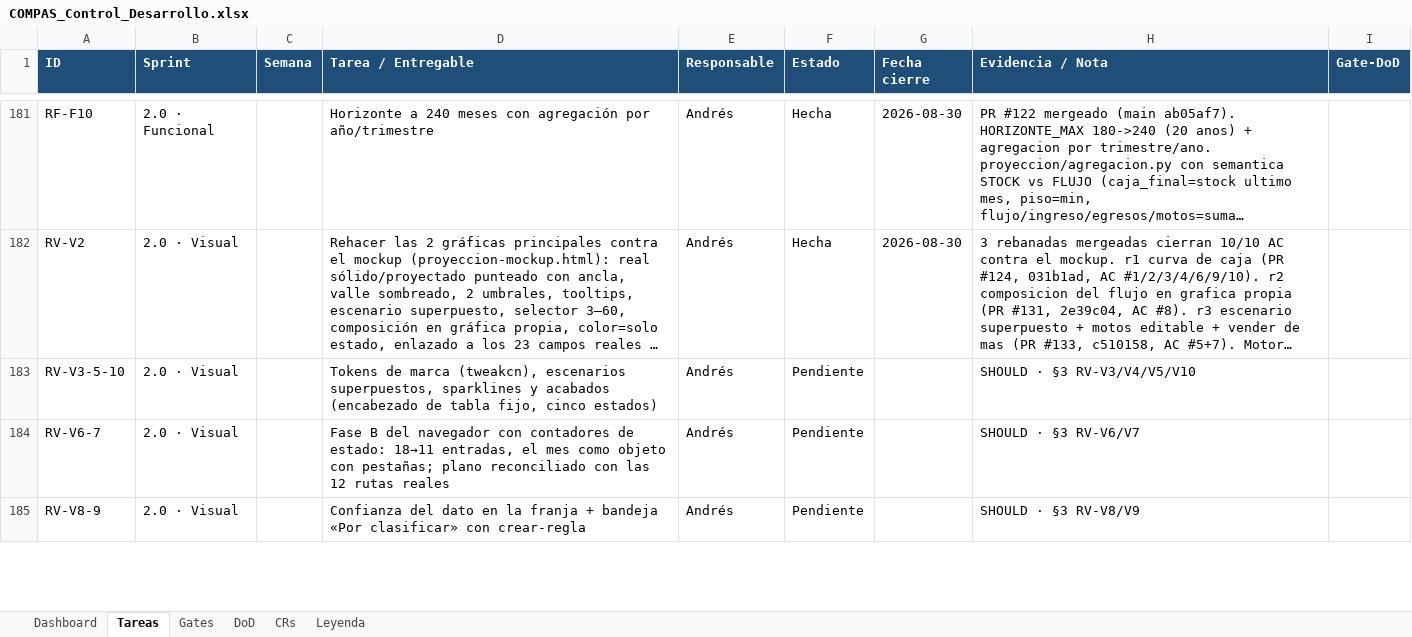
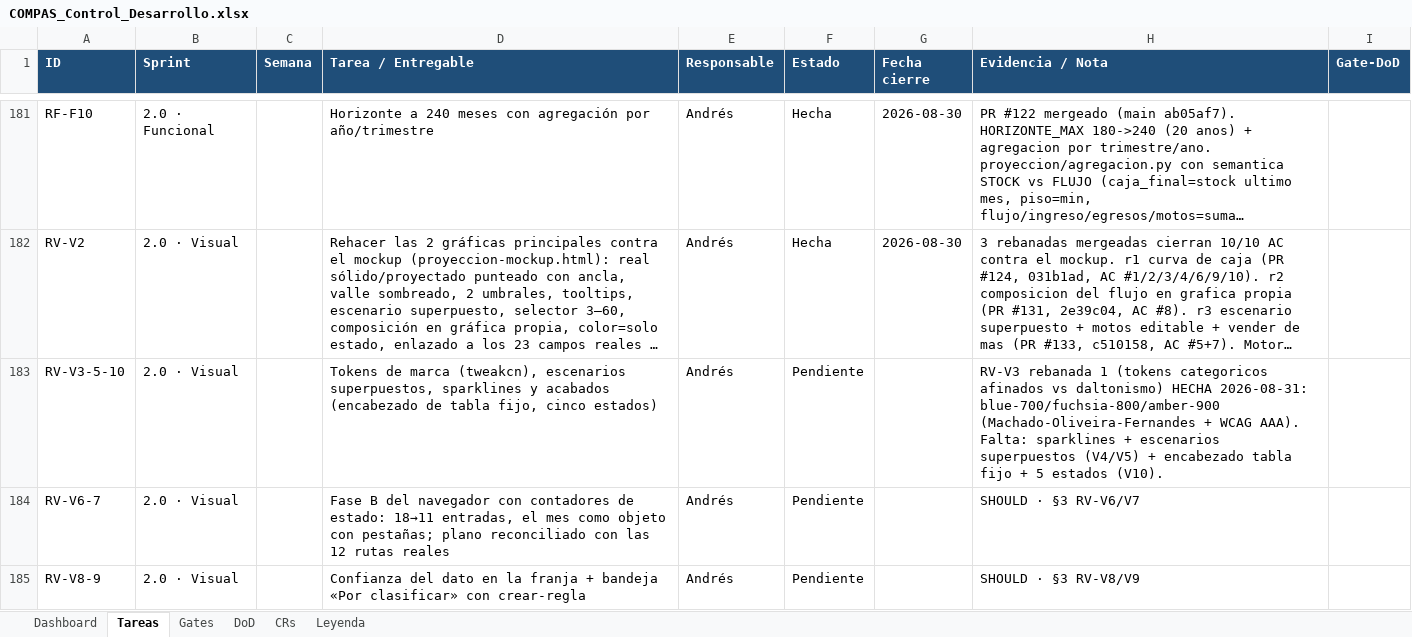
Before and after one commit to RoddosColombia/compas, an Excel workbook: docs/COMPAS_Control_Desarrollo.xlsx, sheet Tareas, drawn as a sheet; only a part is shown, gaps mark what is left out; long unchanged cells end in …; values as stored, in another font and other column widths than the file's, no borders; the diff names each change by its address in the sheet, - before the commit and + after, or states it on an @@ line.

```diff
--- a/docs/COMPAS_Control_Desarrollo.xlsx (sheet Tareas)
+++ b/docs/COMPAS_Control_Desarrollo.xlsx (sheet Tareas)
-H183 (Evidencia / Nota): SHOULD · §3 RV-V3/V4/V5/V10
+H183 (Evidencia / Nota): RV-V3 rebanada 1 (tokens categoricos afinados vs daltonismo) HECHA 2026-08-31: blue-700/fuchsia-800/amber-900 (Machado-Oliveira-Fernandes + WCAG AAA). Falta: sparklines + escenarios superpuestos (V4/V5) + encabezado tabla fijo + 5 estados (V10).
```
Also changed, not shown: 2 other files.
